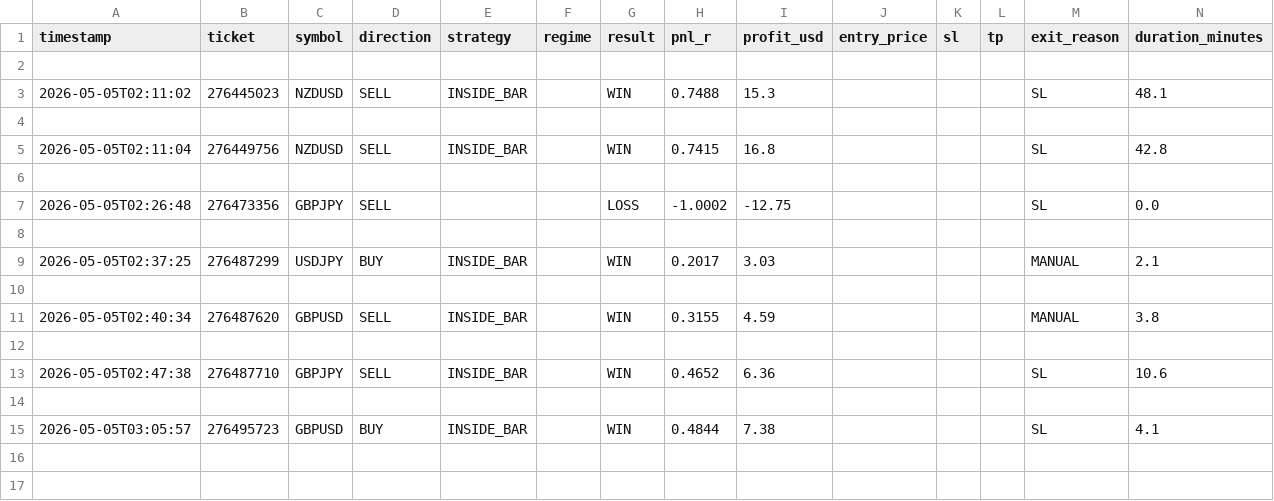
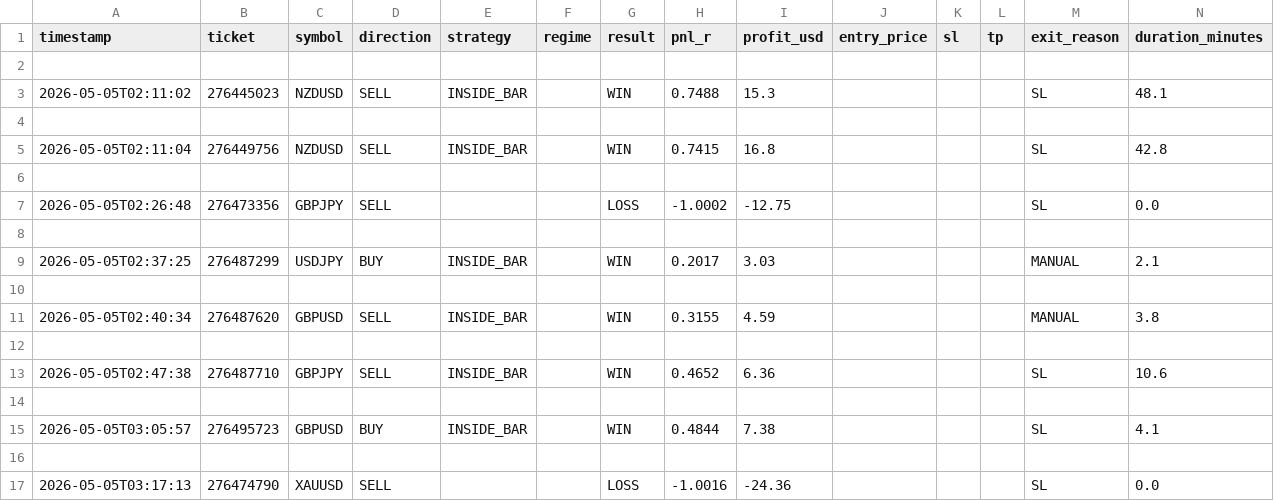
Before and after one commit to arsiqty9/aish-logs, a CSV file: 2026-05-05_trades.csv, drawn as a sheet; only a part is shown; rows hold the shown columns only; the diff names each change by its address in the sheet, - before the commit and + after, or states it on an @@ line.

```diff
--- a/2026-05-05_trades.csv
+++ b/2026-05-05_trades.csv
+row 16: (empty)
+row 17: 2026-05-05T03:17:13 | 276474790 | XAUUSD | SELL |  |  | LOSS | -1.0016 | -24.36 |  |  |  | SL | 0.0
```
Also changed, not shown: all_trades.csv, 3 other files.
